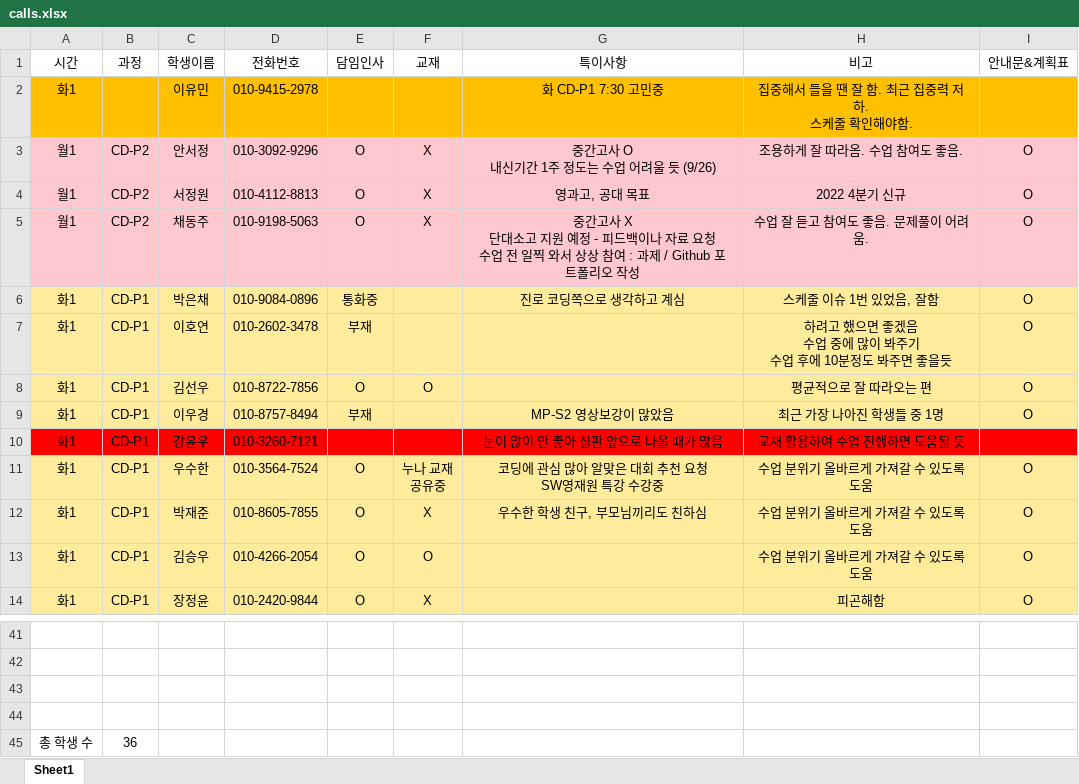
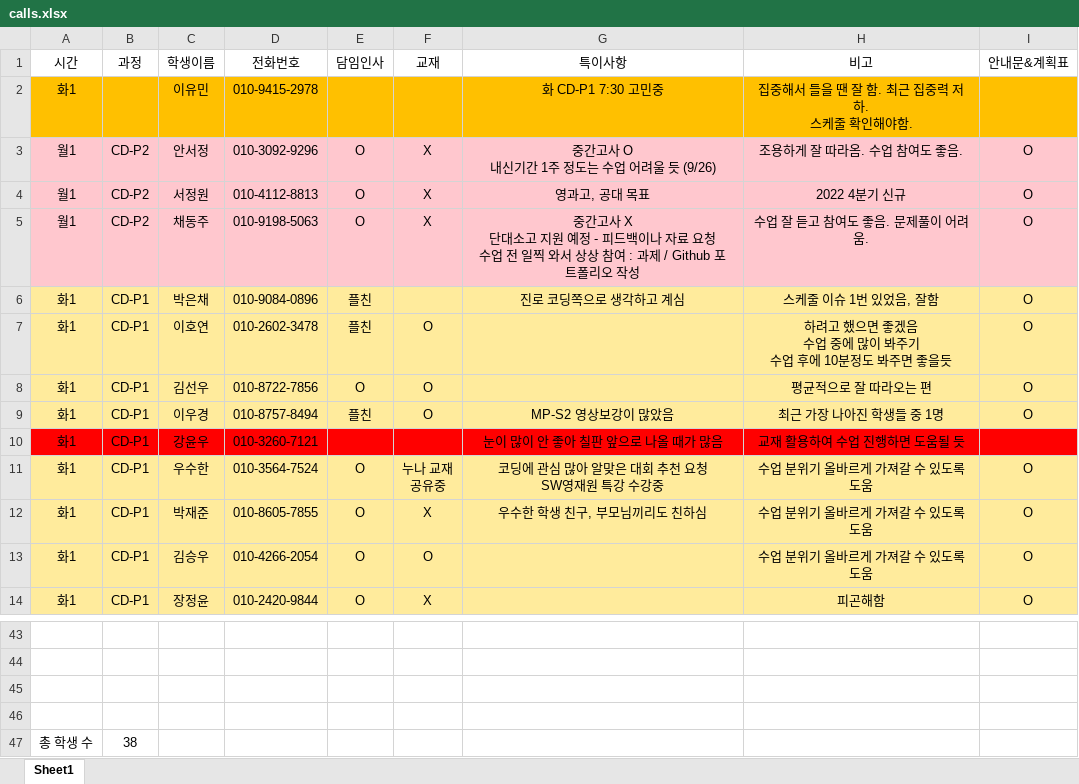
Before and after one commit to jpjun8/C3cube, an Excel workbook: calls/calls.xlsx, sheet Sheet1, drawn as a sheet; only a part is shown, gaps mark what is left out; values as stored, in another font and other column widths than the file's, no borders; addresses are those after the commit; the diff covers the shown part only; the diff names each change by its address in the sheet, - before the commit and + after, or states it on an @@ line.

```diff
--- a/calls/calls.xlsx (sheet Sheet1)
+++ b/calls/calls.xlsx (sheet Sheet1)
-E6 (담임인사): 통화중
+E6 (담임인사): 플친
-E7 (담임인사): 부재
+E7 (담임인사): 플친
-F7 (교재): (empty)
+F7 (교재): O
-E9 (담임인사): 부재
+E9 (담임인사): 플친
-F9 (교재): (empty)
+F9 (교재): O
-B47 (과정): 36
+B47 (과정): 38
```
Also changed, not shown: 3 added rows, 1 removed row, 17 edited cells and cell formats elsewhere in this sheet, homework.xlsx, 14 other files.
